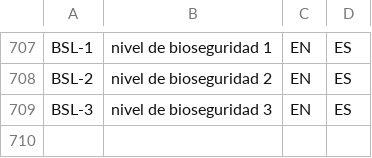
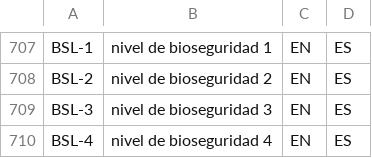
Before and after one commit to tlon-team/babel-refs, a CSV file: etc/Glossary.csv, drawn as a sheet; only a part is shown, gaps mark what is left out; the diff names each change by its address in the sheet, - before the commit and + after, or states it on an @@ line.

Commit message:
Glossary: add "BSL-4"

```diff
--- a/etc/Glossary.csv
+++ b/etc/Glossary.csv
+row 710: BSL-4 | nivel de bioseguridad 4 | EN | ES
```
